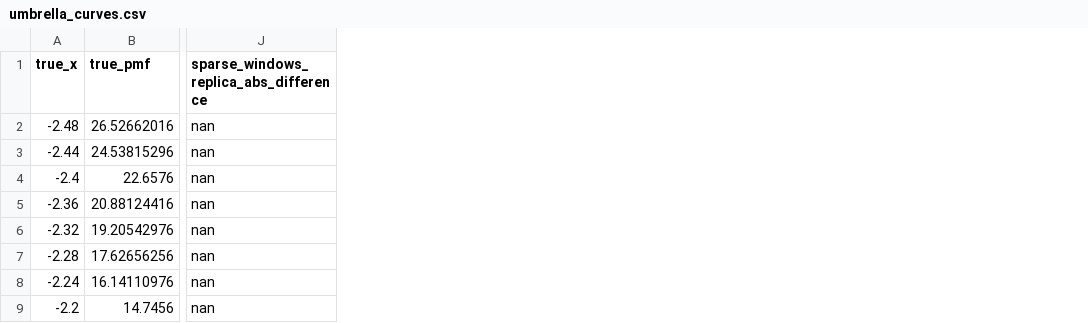
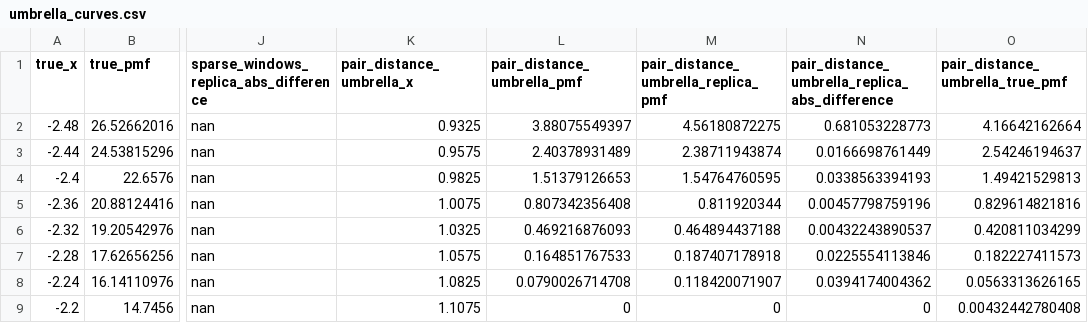
Before and after one commit to sungsoo-ahn/kups-md-tutorials, a CSV file: results/post-10/full/umbrella_curves.csv, drawn as a sheet; only a part is shown, gaps mark what is left out; the diff names each change by its address in the sheet, - before the commit and + after, or states it on an @@ line.

Commit message:
feat: add post 10 pair-distance umbrella diagnostic

```diff
--- a/results/post-10/full/umbrella_curves.csv
+++ b/results/post-10/full/umbrella_curves.csv
+column K (pair_distance_umbrella_x), rows 2-9: 0.9325 | 0.9575 | 0.9825 | 1.0075 | 1.0325 | 1.0575 | 1.0825 | 1.1075
+column L (pair_distance_umbrella_pmf), rows 2-9: 3.88075549397 | 2.40378931489 | 1.51379126653 | 0.807342356408 | 0.469216876093 | 0.164851767533 | 0.0790026714708 | 0
+column M, rows 1-9: pair_distance_umbrella_replica_pmf | 4.56180872275 | 2.38711943874 | 1.54764760595 | 0.811920344 | 0.464894437188 | 0.187407178918 | 0.118420071907 | 0
+column N, rows 1-9: pair_distance_umbrella_replica_abs_difference | 0.681053228773 | 0.0166698761449 | 0.0338563394193 | 0.00457798759196 | 0.00432243890537 | 0.0225554113846 | 0.0394174004362 | 0
+column O (pair_distance_umbrella_true_pmf), rows 2-9: 4.16642162664 | 2.54246194637 | 1.49421529813 | 0.829614821816 | 0.420811034299 | 0.182227411573 | 0.0563313626165 | 0.00432442780408
```
Also changed, not shown: results/post-10/full/umbrella_windows.csv, results/post-10/smoke/umbrella_curves.csv, 19 other files.
